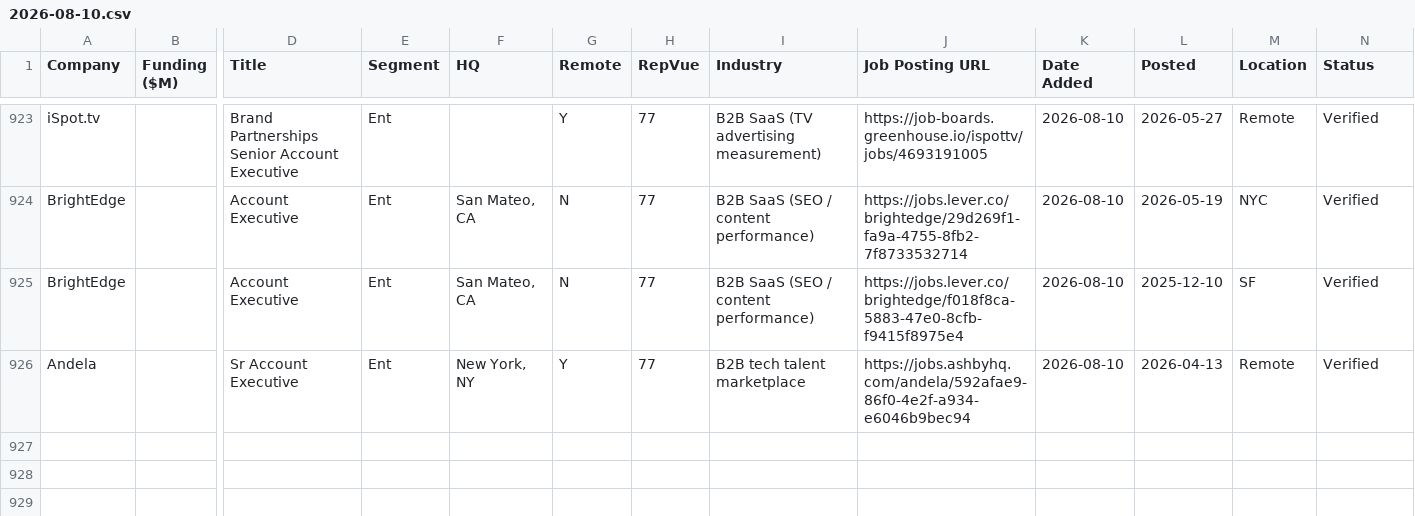
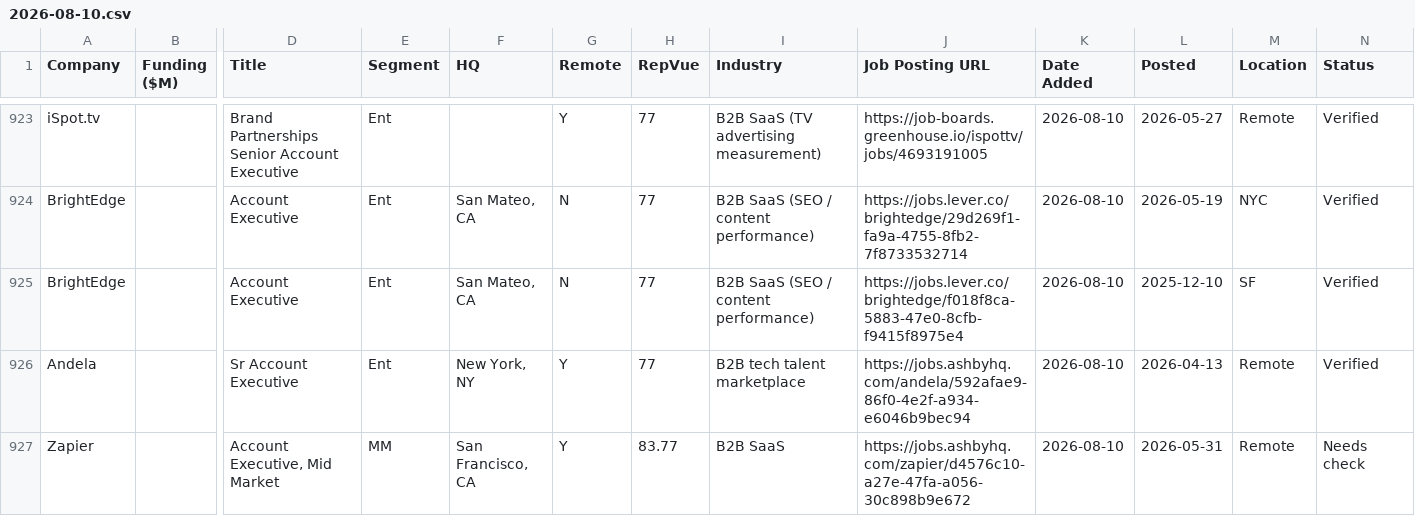
Before and after one commit to eric-hastie/remote-ae-job-hunt, a CSV file: data/2026-08-10.csv, drawn as a sheet; only a part is shown, gaps mark what is left out; rows hold the shown columns only; the diff names each change by its address in the sheet, - before the commit and + after, or states it on an @@ line.

```diff
--- a/data/2026-08-10.csv
+++ b/data/2026-08-10.csv
+row 927: Zapier |  | Account Executive, Mid Market | MM | San Francisco, CA | Y | 83.77 | B2B SaaS | https://jobs.ashbyhq.com/zapier/d4576c10-a27e-47fa-a056-30c898b9e672 | 2026-08-10 | 2026-05-31 | Remote | Needs check
```
Also changed, not shown: data/claude_universe.csv, 4 other files.
